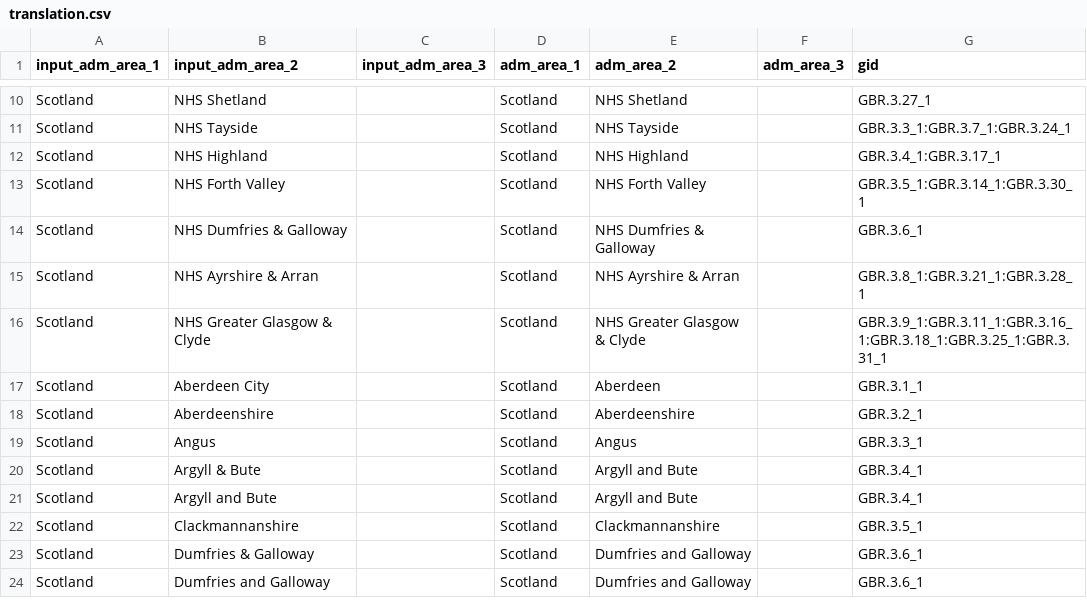
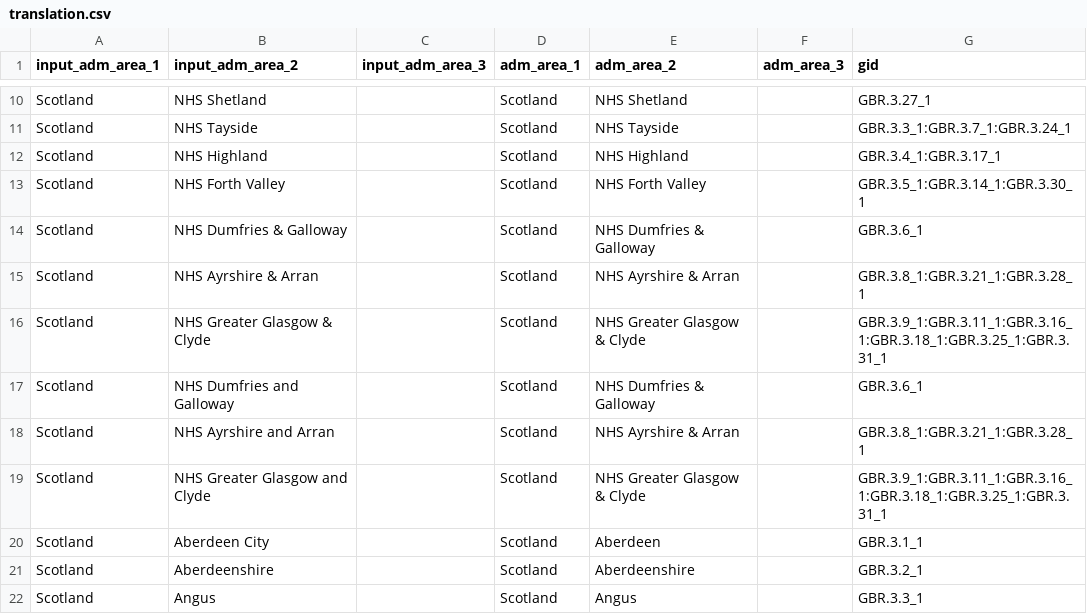
Before and after one commit to covid19db/fetchers-python, a CSV file: src/plugins/GBR_PHS/translation.csv, drawn as a sheet; only a part is shown, gaps mark what is left out; the shorter side is filled out with more unchanged rows.

Commit message:
Gbr update (#165)
* Scottish data reformatted

* Northern Irish data reformatted

```diff
--- a/src/plugins/GBR_PHS/translation.csv
+++ b/src/plugins/GBR_PHS/translation.csv
@@ -16,2 +16,5 @@ Scotland,NHS Ayrshire & Arran,,Scotland,NHS Ayrshire & Arran,,GBR.3.8_1:GBR.3.21
 Scotland,NHS Greater Glasgow & Clyde,,Scotland,NHS Greater Glasgow & Clyde,,GBR.3.9_1:GBR.3.11_1:GBR.3.16_1:GBR.3.18_1:GBR.3.25_1:GBR.3.31_1
+Scotland,NHS Dumfries and Galloway,,Scotland,NHS Dumfries & Galloway,,GBR.3.6_1
+Scotland,NHS Ayrshire and Arran,,Scotland,NHS Ayrshire & Arran,,GBR.3.8_1:GBR.3.21_1:GBR.3.28_1
+Scotland,NHS Greater Glasgow and Clyde,,Scotland,NHS Greater Glasgow & Clyde,,GBR.3.9_1:GBR.3.11_1:GBR.3.16_1:GBR.3.18_1:GBR.3.25_1:GBR.3.31_1
 Scotland,Aberdeen City,,Scotland,Aberdeen,,GBR.3.1_1
```
Also changed, not shown: 2 other files.
